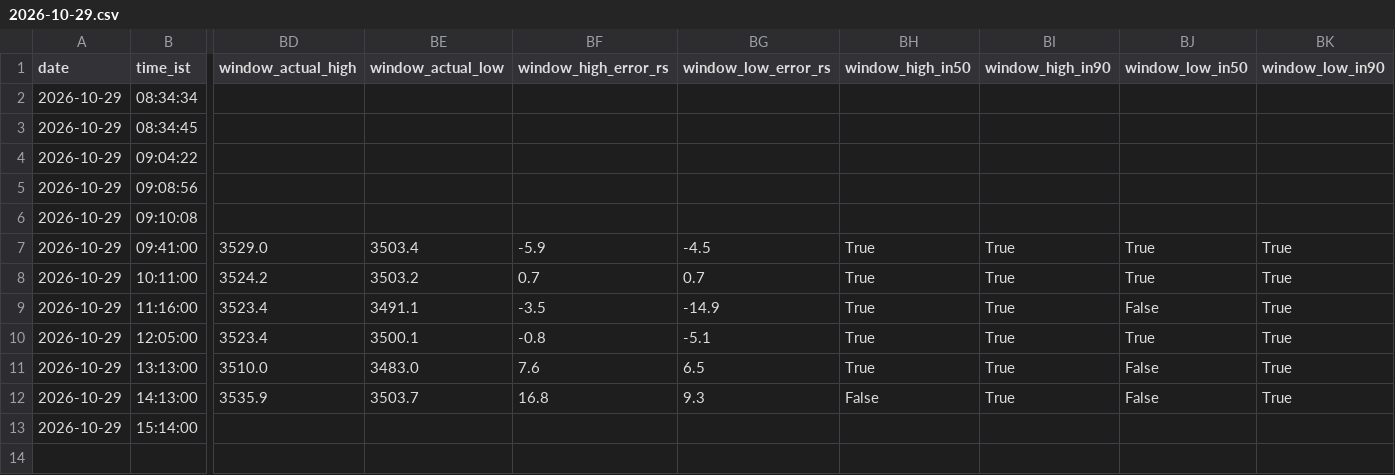
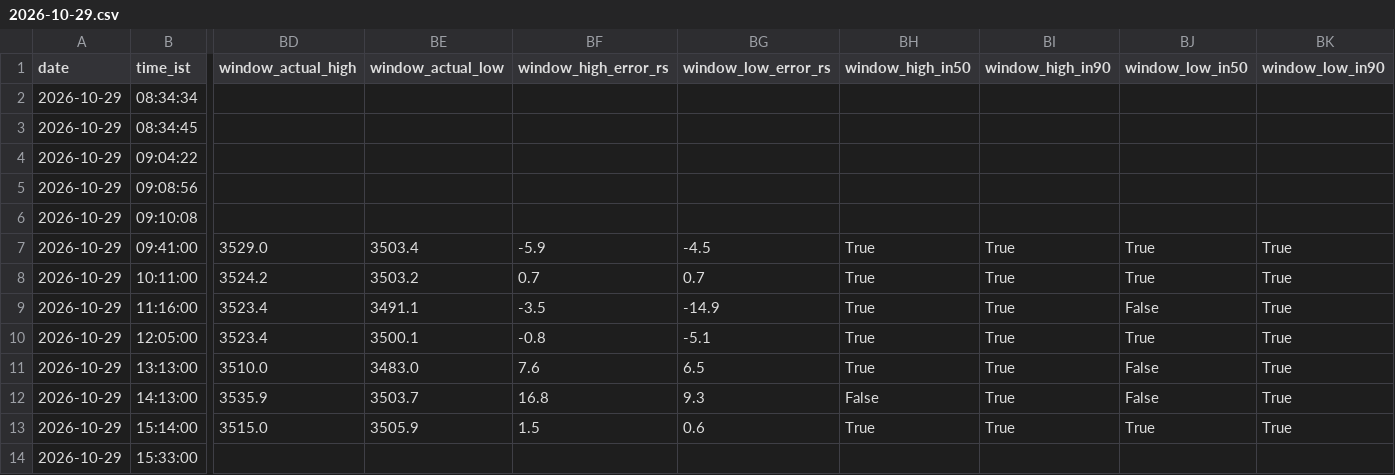
Before and after one commit to shauryaa1808g-max/pred_18, a CSV file: results/readings/by_day/2026-10-29.csv, drawn as a sheet; only a part is shown, gaps mark what is left out; rows hold the shown columns only; the diff names each change by its address in the sheet, - before the commit and + after, or states it on an @@ line.

```diff
--- a/results/readings/by_day/2026-10-29.csv
+++ b/results/readings/by_day/2026-10-29.csv
-BD13 (window_actual_high): (empty)
+BD13 (window_actual_high): 3515.0
-BE13 (window_actual_low): (empty)
+BE13 (window_actual_low): 3505.9
-BF13 (window_high_error_rs): (empty)
+BF13 (window_high_error_rs): 1.5
-BG13 (window_low_error_rs): (empty)
+BG13 (window_low_error_rs): 0.6
-BH13 (window_high_in50): (empty)
+BH13 (window_high_in50): True
-BI13 (window_high_in90): (empty)
+BI13 (window_high_in90): True
-BJ13 (window_low_in50): (empty)
+BJ13 (window_low_in50): True
-BK13 (window_low_in90): (empty)
+BK13 (window_low_in90): True
+row 14: 2026-10-29 | 15:33:00
```
Also changed, not shown: results/hourly_table_scored.csv, results/live_hl_bars_1m.csv, 3 other files.
